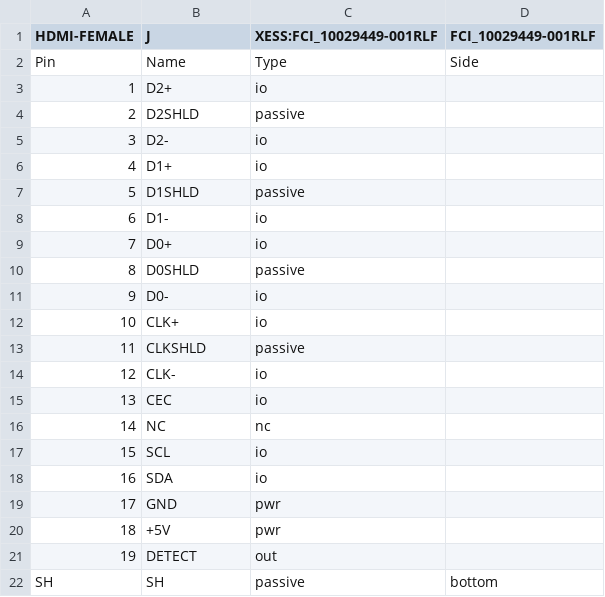
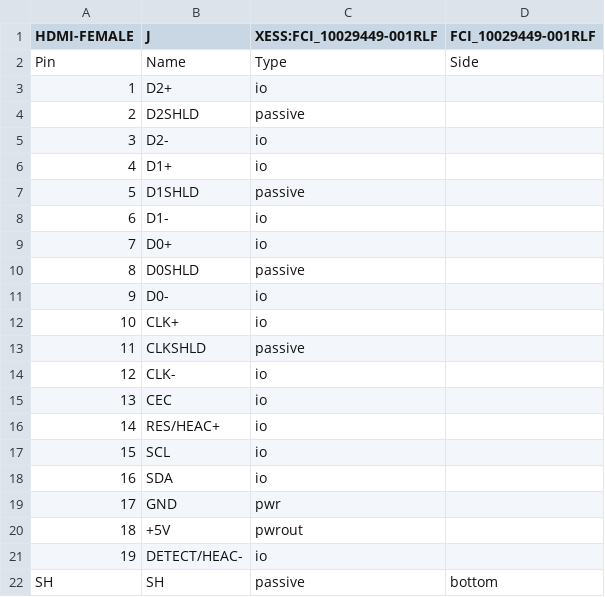
Before and after one commit to devbisme/KiCad-Schematic-Symbol-Libraries, a CSV file: CSV/hdmi.csv, drawn as a sheet.

Commit message:
Updated xess.lib and xess.csv. * Added 16Mx16 SDRAM symbols. * Updated female HDMI symbol.

```diff
--- a/CSV/hdmi.csv
+++ b/CSV/hdmi.csv
@@ -15,3 +15,3 @@ Pin,Name,Type,Side
 13,CEC,io,
-14,NC,nc,
+14,RES/HEAC+,io,
 15,SCL,io,
@@ -19,4 +19,4 @@ Pin,Name,Type,Side
 17,GND,pwr,
-18,+5V,pwr,
-19,DETECT,out,
+18,+5V,pwrout,
+19,DETECT/HEAC-,io,
 SH,SH,passive,bottom
```
Also changed, not shown: 4 other files.
